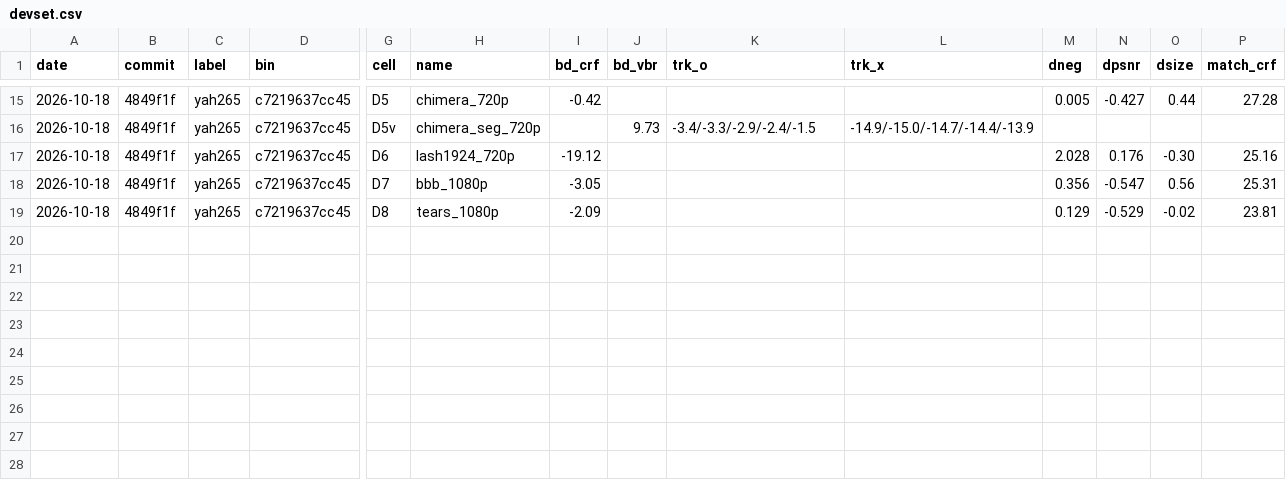
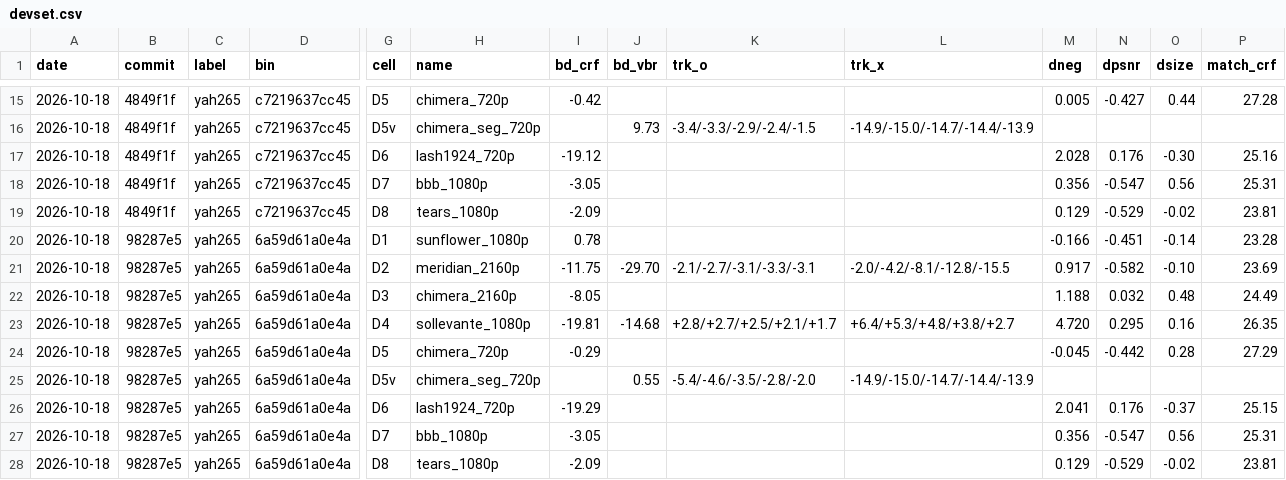
Before and after one commit to terranvigil/yah265, a CSV file: docs/data/devset.csv, drawn as a sheet; only a part is shown, gaps mark what is left out; rows hold the shown columns only; the diff names each change by its address in the sheet, - before the commit and + after, or states it on an @@ line.

Commit message:
devset: tier D at fc10f5b (items 38, 39, 40 bit-exact, 41): every cell inside the bar; BD-CRF median -5.55, worst D1 +0.78; VBR median -14.68, D5v +0.55; SIMD instr median 0.731, worst D3 0.883

```diff
--- a/docs/data/devset.csv
+++ b/docs/data/devset.csv
+row 20: 2026-10-18 | 98287e5 | yah265 | 6a59d61a0e4a | D1 | sunflower_1080p | 0.78 |  |  |  | -0.166 | -0.451 | -0.14 | 23.28
+row 21: 2026-10-18 | 98287e5 | yah265 | 6a59d61a0e4a | D2 | meridian_2160p | -11.75 | -29.70 | -2.1/-2.7/-3.1/-3.3/-3.1 | -2.0/-4.2/-8.1/-12.8/-15.5 | 0.917 | -0.582 | -0.10 | 23.69
+row 22: 2026-10-18 | 98287e5 | yah265 | 6a59d61a0e4a | D3 | chimera_2160p | -8.05 |  |  |  | 1.188 | 0.032 | 0.48 | 24.49
+row 23: 2026-10-18 | 98287e5 | yah265 | 6a59d61a0e4a | D4 | sollevante_1080p | -19.81 | -14.68 | +2.8/+2.7/+2.5/+2.1/+1.7 | +6.4/+5.3/+4.8/+3.8/+2.7 | 4.720 | 0.295 | 0.16 | 26.35
+row 24: 2026-10-18 | 98287e5 | yah265 | 6a59d61a0e4a | D5 | chimera_720p | -0.29 |  |  |  | -0.045 | -0.442 | 0.28 | 27.29
+row 25: 2026-10-18 | 98287e5 | yah265 | 6a59d61a0e4a | D5v | chimera_seg_720p |  | 0.55 | -5.4/-4.6/-3.5/-2.8/-2.0 | -14.9/-15.0/-14.7/-14.4/-13.9
+row 26: 2026-10-18 | 98287e5 | yah265 | 6a59d61a0e4a | D6 | lash1924_720p | -19.29 |  |  |  | 2.041 | 0.176 | -0.37 | 25.15
+row 27: 2026-10-18 | 98287e5 | yah265 | 6a59d61a0e4a | D7 | bbb_1080p | -3.05 |  |  |  | 0.356 | -0.547 | 0.56 | 25.31
+row 28: 2026-10-18 | 98287e5 | yah265 | 6a59d61a0e4a | D8 | tears_1080p | -2.09 |  |  |  | 0.129 | -0.529 | -0.02 | 23.81
```
